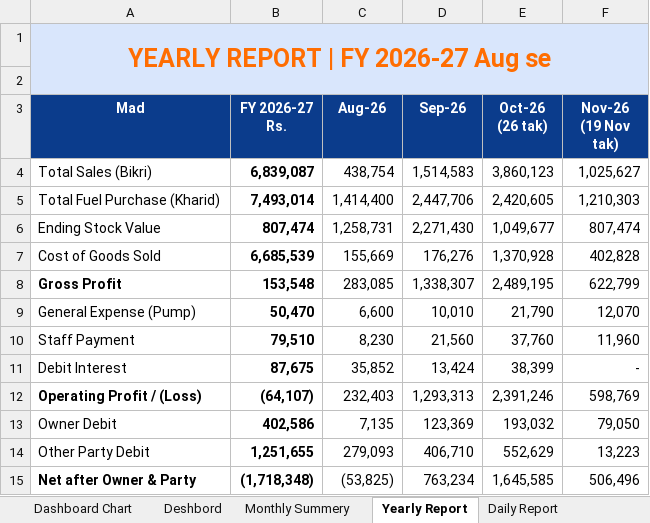
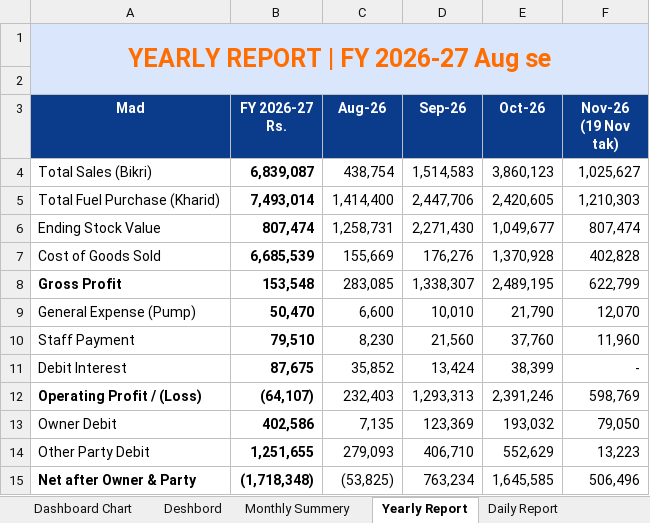
Before and after one commit to vanshidharpetroleum-hue/VANSHIDHAR-PETROLEUM-HPCL-PORTAL-01, an Excel workbook: Vanshidhar Register_Aug-2026 to _Complete.xlsx, sheet Yearly Report, drawn as a sheet; values as stored, in another font and other column widths than the file's, no borders; charts and pictures not drawn; the diff names each change by its address in the sheet, - before the commit and + after, or states it on an @@ line.

```diff
--- a/Vanshidhar Register_Aug-2026 to _Complete.xlsx (sheet Yearly Report)
+++ b/Vanshidhar Register_Aug-2026 to _Complete.xlsx (sheet Yearly Report)
-E3: Oct-26 (26 tak)
+E3: Oct-26
```
